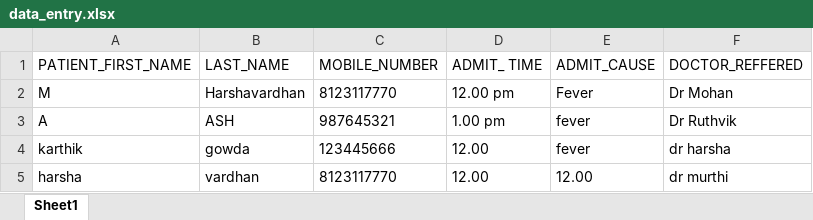
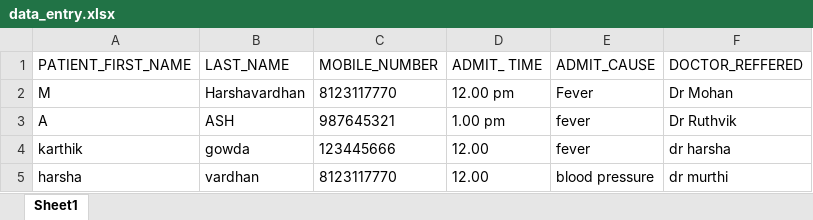
Before and after one commit to harshavardhanm07/Python-dataentry-mini-project, an Excel workbook: data_entry.xlsx, sheet Sheet1, drawn as a sheet; values as stored, in another font and other column widths than the file's, no borders; the diff names each change by its address in the sheet, - before the commit and + after, or states it on an @@ line.

Commit message:
minor fix

```diff
--- a/data_entry.xlsx (sheet Sheet1)
+++ b/data_entry.xlsx (sheet Sheet1)
-E5 (ADMIT_CAUSE): 12.00
+E5 (ADMIT_CAUSE): blood pressure
```
